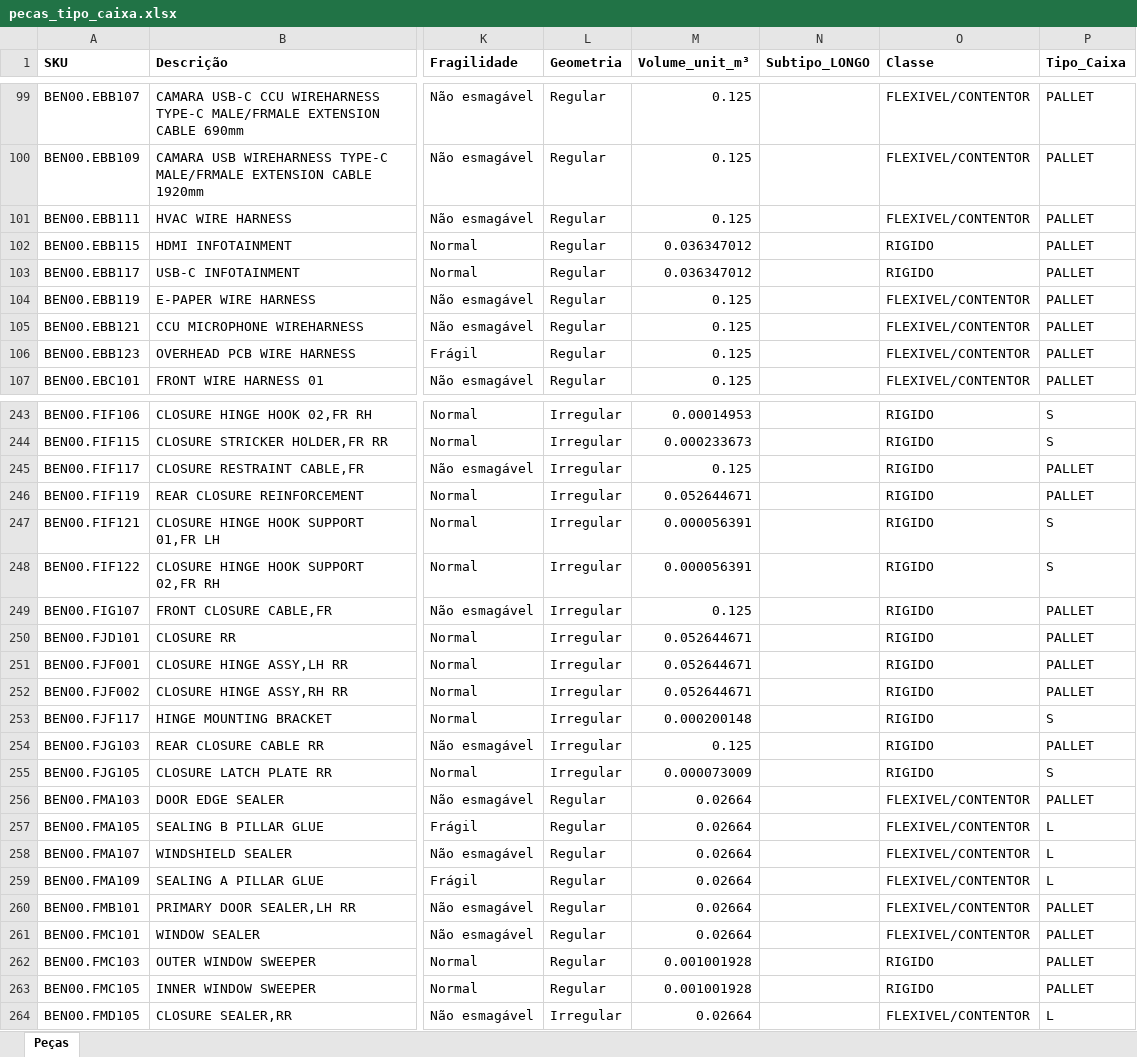
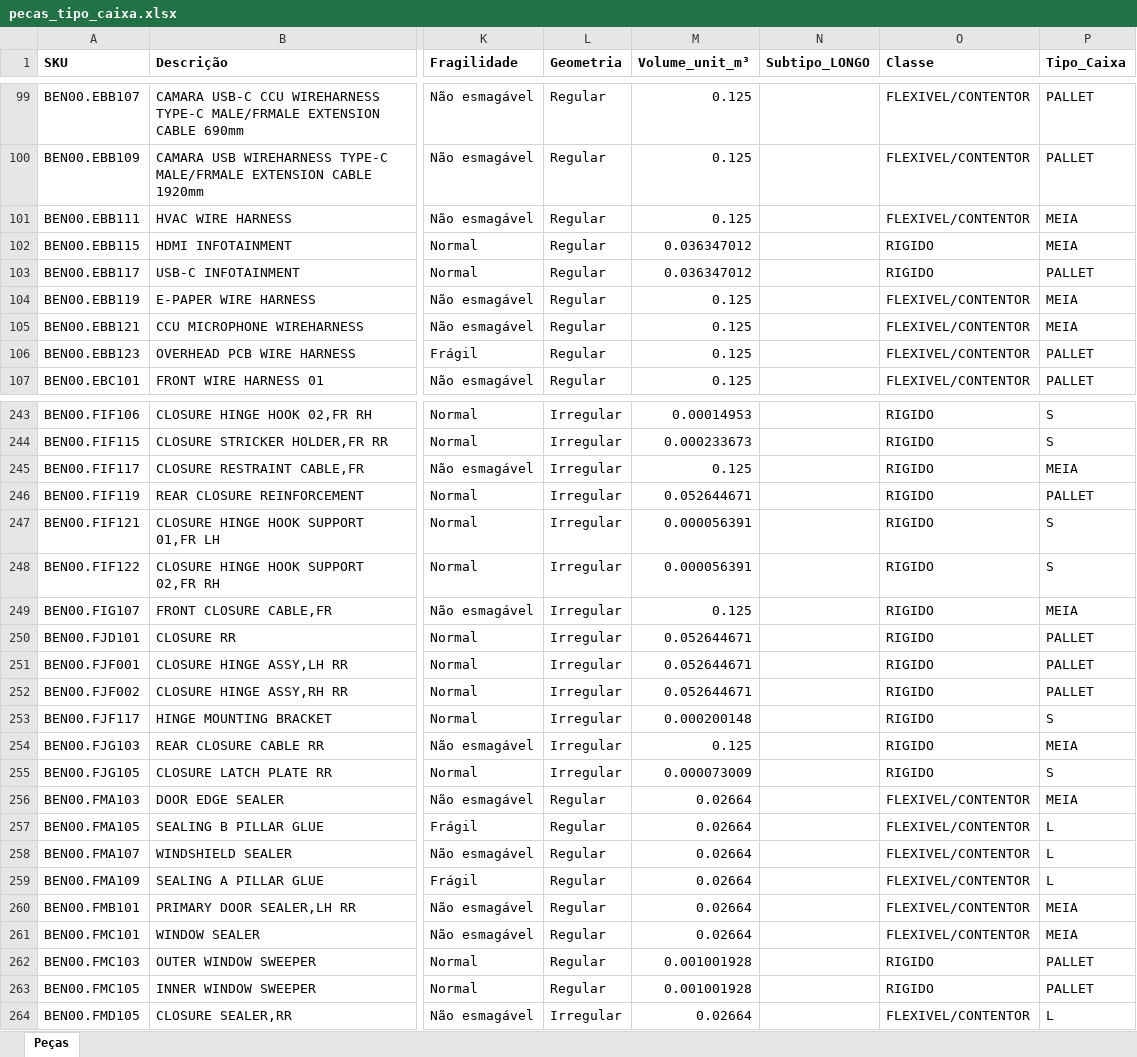
Before and after one commit to rodrigocastrolima/dimensionamento_armazem, an Excel workbook: dados/pecas_tipo_caixa.xlsx, sheet Peças, drawn as a sheet; only a part is shown, gaps mark what is left out; values as stored, in another font and other column widths than the file's, no borders; the diff covers the shown part only; the diff names each change by its address in the sheet, - before the commit and + after, or states it on an @@ line.

```diff
--- a/dados/pecas_tipo_caixa.xlsx (sheet Peças)
+++ b/dados/pecas_tipo_caixa.xlsx (sheet Peças)
-P101:P102 (Tipo_Caixa): PALLET
+P101:P102 (Tipo_Caixa): MEIA
-P104:P105 (Tipo_Caixa): PALLET
+P104:P105 (Tipo_Caixa): MEIA
-P245 (Tipo_Caixa): PALLET
+P245 (Tipo_Caixa): MEIA
-P249 (Tipo_Caixa): PALLET
+P249 (Tipo_Caixa): MEIA
-P254 (Tipo_Caixa): PALLET
+P254 (Tipo_Caixa): MEIA
-P256 (Tipo_Caixa): PALLET
+P256 (Tipo_Caixa): MEIA
-P260:P261 (Tipo_Caixa): PALLET
+P260:P261 (Tipo_Caixa): MEIA
```
Also changed, not shown: 37 edited cells elsewhere in this sheet, dados/master_data_classificado_v1.xlsx, 1 other file.
